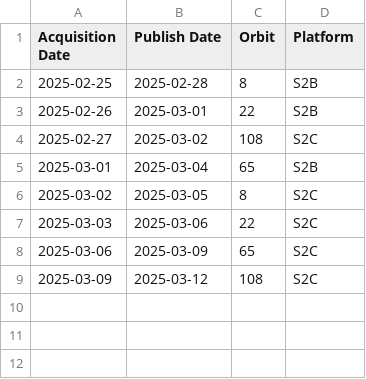
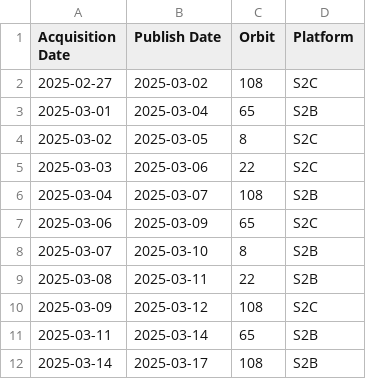
Before and after one commit to davidoesch/Sentinel-2-Acquisition-Plan-Harvesting, a CSV file: acquisitionplan.csv, drawn as a sheet.

Commit message:
acquisitionplan.csv push done

```diff
--- a/acquisitionplan.csv
+++ b/acquisitionplan.csv
@@ -1,4 +1,2 @@
 Acquisition Date,Publish Date,Orbit,Platform
-2025-02-25,2025-02-28,8,S2B
-2025-02-26,2025-03-01,22,S2B
 2025-02-27,2025-03-02,108,S2C
@@ -7,3 +5,8 @@ Acquisition Date,Publish Date,Orbit,Platform
 2025-03-03,2025-03-06,22,S2C
+2025-03-04,2025-03-07,108,S2B
 2025-03-06,2025-03-09,65,S2C
+2025-03-07,2025-03-10,8,S2B
+2025-03-08,2025-03-11,22,S2B
 2025-03-09,2025-03-12,108,S2C
+2025-03-11,2025-03-14,65,S2B
+2025-03-14,2025-03-17,108,S2B
```
